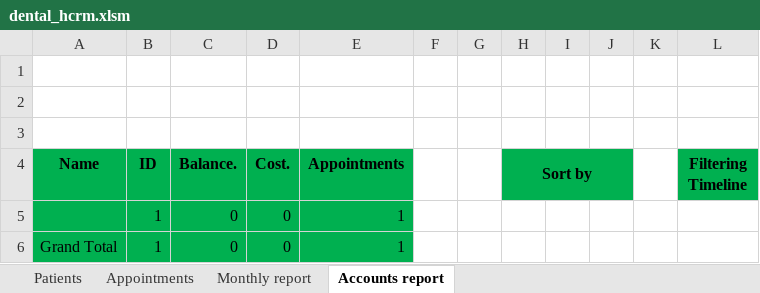
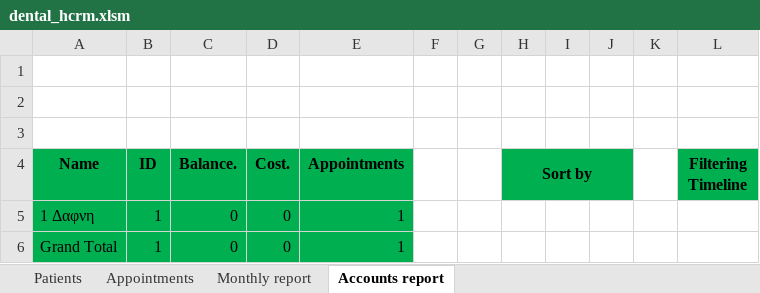
Before and after one commit to thanosa/dental-crm, an Excel workbook: solution/dental_hcrm.xlsm, sheet Accounts report, drawn as a sheet; values as stored, in another font and other column widths than the file's, no borders; charts and pictures not drawn; the diff names each change by its address in the sheet, - before the commit and + after, or states it on an @@ line.

Commit message:
fix message that appears when adding a new appointment by removing the name as it doesn't support non-latin characters

```diff
--- a/solution/dental_hcrm.xlsm (sheet Accounts report)
+++ b/solution/dental_hcrm.xlsm (sheet Accounts report)
-A5 (Name): (empty)
+A5 (Name): 1 Δαφνη
```
Also changed, not shown: sheet Appointments, sheet Patients, hidden cells, charts or pictures, 1 other file.
